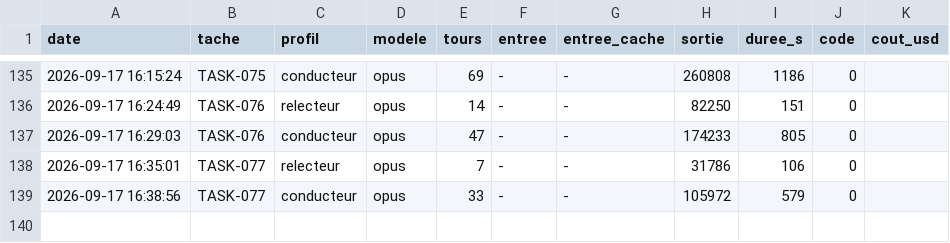
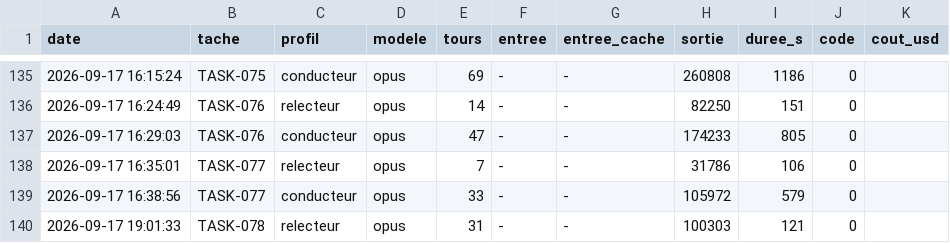
Before and after one commit to MGNetworking/scripts, a TSV file: orchestration/mesures/agents.tsv, drawn as a sheet; only a part is shown, gaps mark what is left out.

```diff
--- a/orchestration/mesures/agents.tsv
+++ b/orchestration/mesures/agents.tsv
@@ -139 +139,2 @@ date	tache	profil	modele	tours	entree	entree_cache	sortie	duree_s	code	cout_usd
 2026-09-17 16:38:56	TASK-077	conducteur	opus	33	-	-	105972	579	0	
+2026-09-17 19:01:33	TASK-078	relecteur	opus	31	-	-	100303	121	0	
```
Also changed, not shown: 6 other files.
